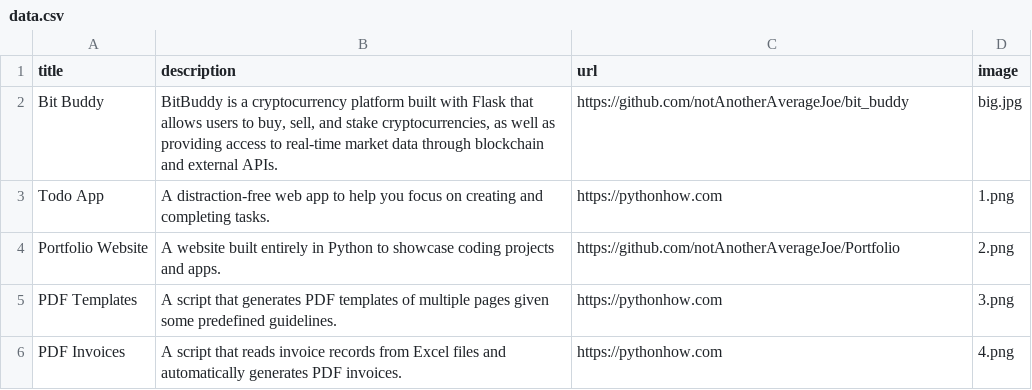
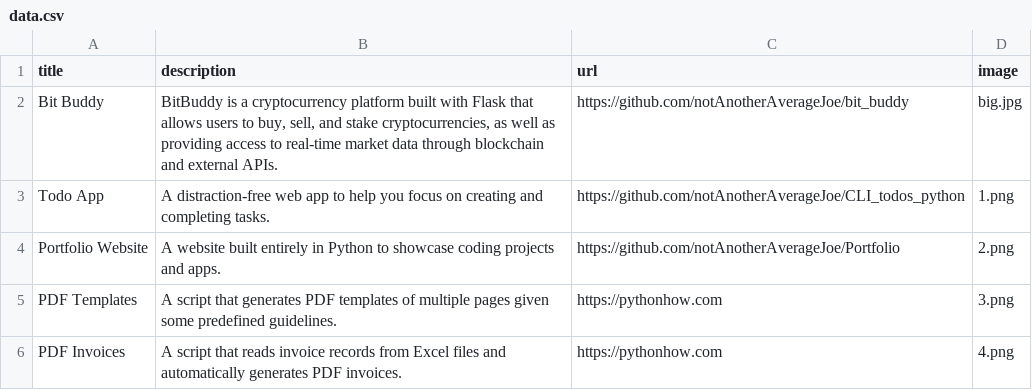
Before and after one commit to notAnotherAverageJoe/Portfolio, a CSV file: data.csv, drawn as a sheet; only a part is shown.

Commit message:
added todo link

```diff
--- a/data.csv
+++ b/data.csv
@@ -2,3 +2,3 @@ title;description;url;image
 Bit Buddy; BitBuddy is a cryptocurrency platform built with Flask that allows users to buy, sell, and stake cryptocurrencies, as well as providing access to real-time market data through blockchain and external APIs.;https://github.com/notAnotherAverageJoe/bit_buddy;big.jpg
-Todo App;A distraction-free web app to help you focus on creating and completing tasks.;https://pythonhow.com;1.png
+Todo App;A distraction-free web app to help you focus on creating and completing tasks.;https://github.com/notAnotherAverageJoe/CLI_todos_python;1.png
 Portfolio Website;A website built entirely in Python to showcase coding projects and apps.;https://github.com/notAnotherAverageJoe/Portfolio;2.png
```
Also changed, not shown: 1 other file.
